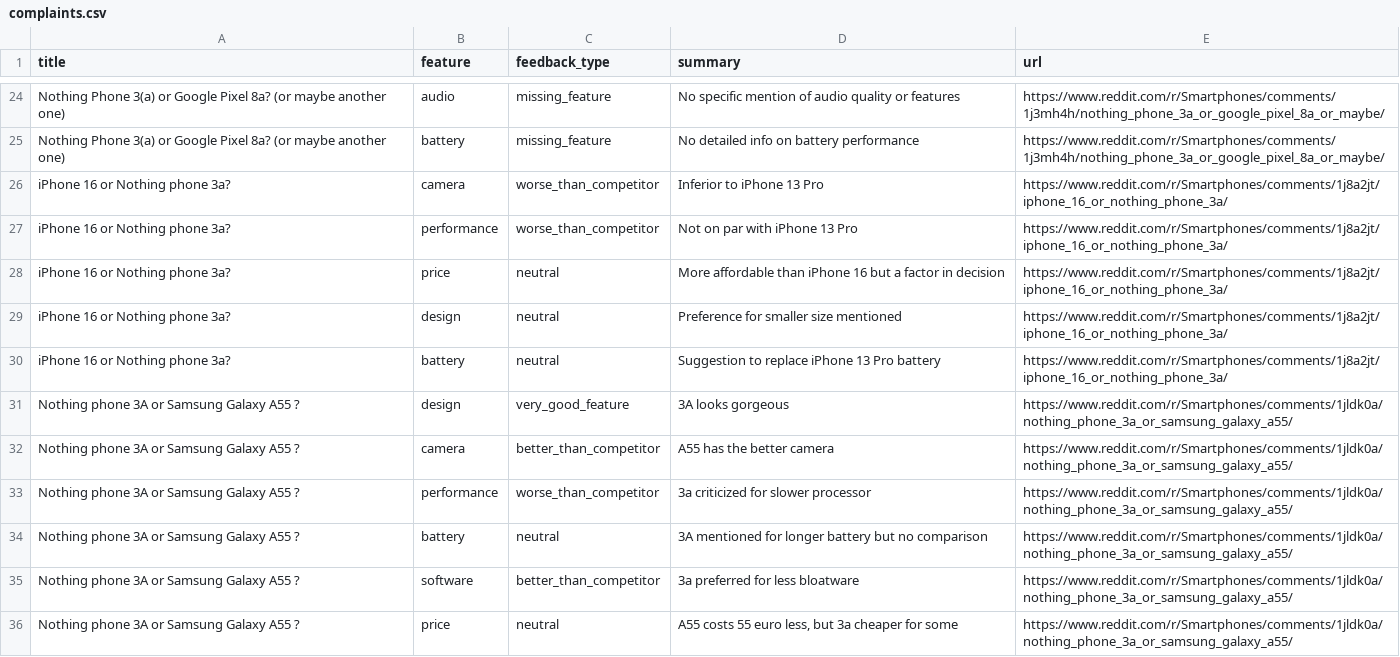
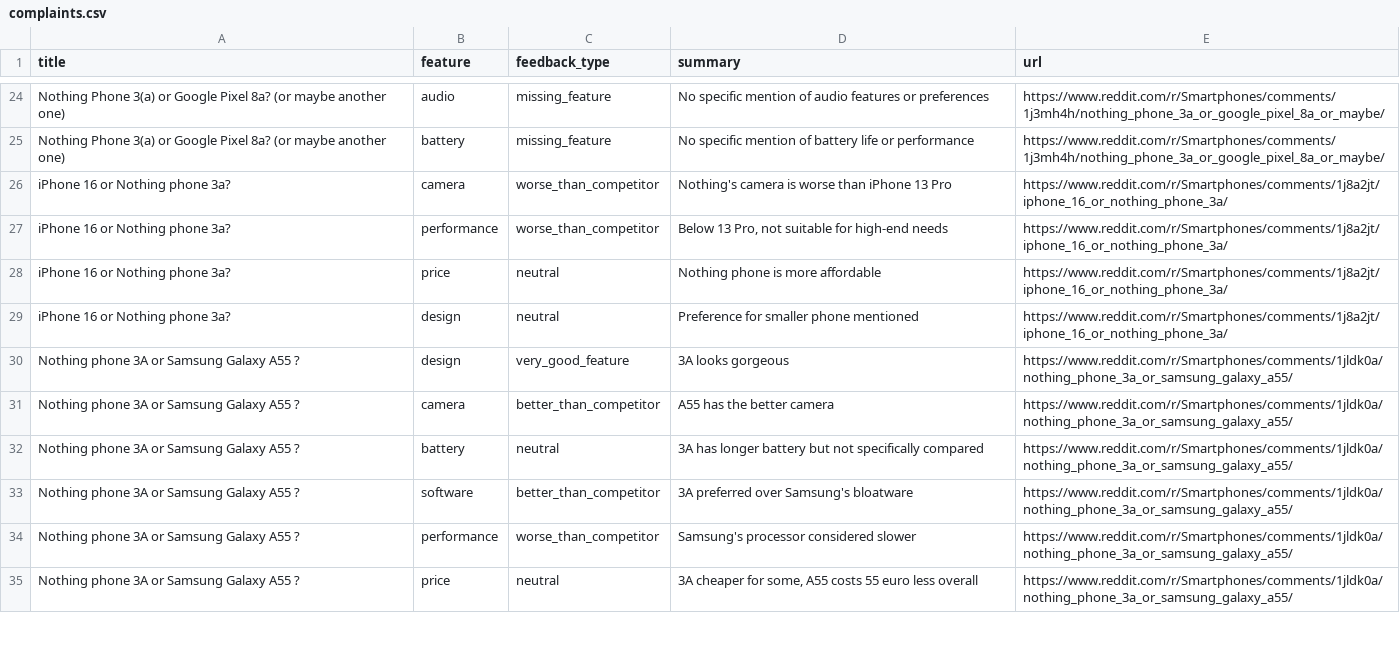
Before and after one commit to lighteningAB/redditScraper, a CSV file: complaints.csv, drawn as a sheet; only a part is shown, gaps mark what is left out; removed rows and columns are numbered as before the commit, all else as after; the diff covers the shown part only; the diff names each change by its address in the sheet, - before the commit and + after, or states it on an @@ line.

```diff
--- a/complaints.csv
+++ b/complaints.csv
-D24 (summary): …of audio quality or features
+D24 (summary): …of audio features or preferences
-D25 (summary): No detailed info on battery performance
+D25 (summary): No specific mention of battery life or performance
-D26 (summary): Inferior to iPhone 13 Pro
+D26 (summary): Nothing's camera is worse than iPhone 13 Pro
-D27 (summary): Not on par with iPhone 13 Pro
+D27 (summary): Below 13 Pro, not suitable for high-end needs
-D28 (summary): More affordable than iPhone 16 but a factor in decision
+D28 (summary): Nothing phone is more affordable
-D29 (summary): Preference for smaller size mentioned
+D29 (summary): Preference for smaller phone mentioned
-row 30: iPhone 16 or Nothing phone 3a? | battery | neutral | Suggestion to replace iPhone 13 Pro battery | https://www.reddit.com/r/Smartphones/comments/1j8a2jt/iphone_16_or_nothing_phone_3a/
-row 33: Nothing phone 3A or Samsung Galaxy A55 ? | performance | worse_than_competitor | 3a criticized for slower processor | https://www.reddit.com/r/Smartphones/comments/1jldk0a/nothing_phone_3a_or_samsung_galaxy_a55/
-D32 (summary): 3A mentioned for longer battery but no comparison
+D32 (summary): 3A has longer battery but not specifically compared
-D33 (summary): 3a preferred for less bloatware
+D33 (summary): 3A preferred over Samsung's bloatware
+row 34: Nothing phone 3A or Samsung Galaxy A55 ? | performance | worse_than_competitor | Samsung's processor considered slower | https://www.reddit.com/r/Smartphones/comments/1jldk0a/nothing_phone_3a_or_samsung_galaxy_a55/
-D35 (summary): A55 costs 55 euro less, but 3a cheaper for some
+D35 (summary): 3A cheaper for some, A55 costs 55 euro less overall
```
Also changed, not shown: 6 added rows, 1 removed row and 122 edited cells elsewhere in this file, 15 other files.
